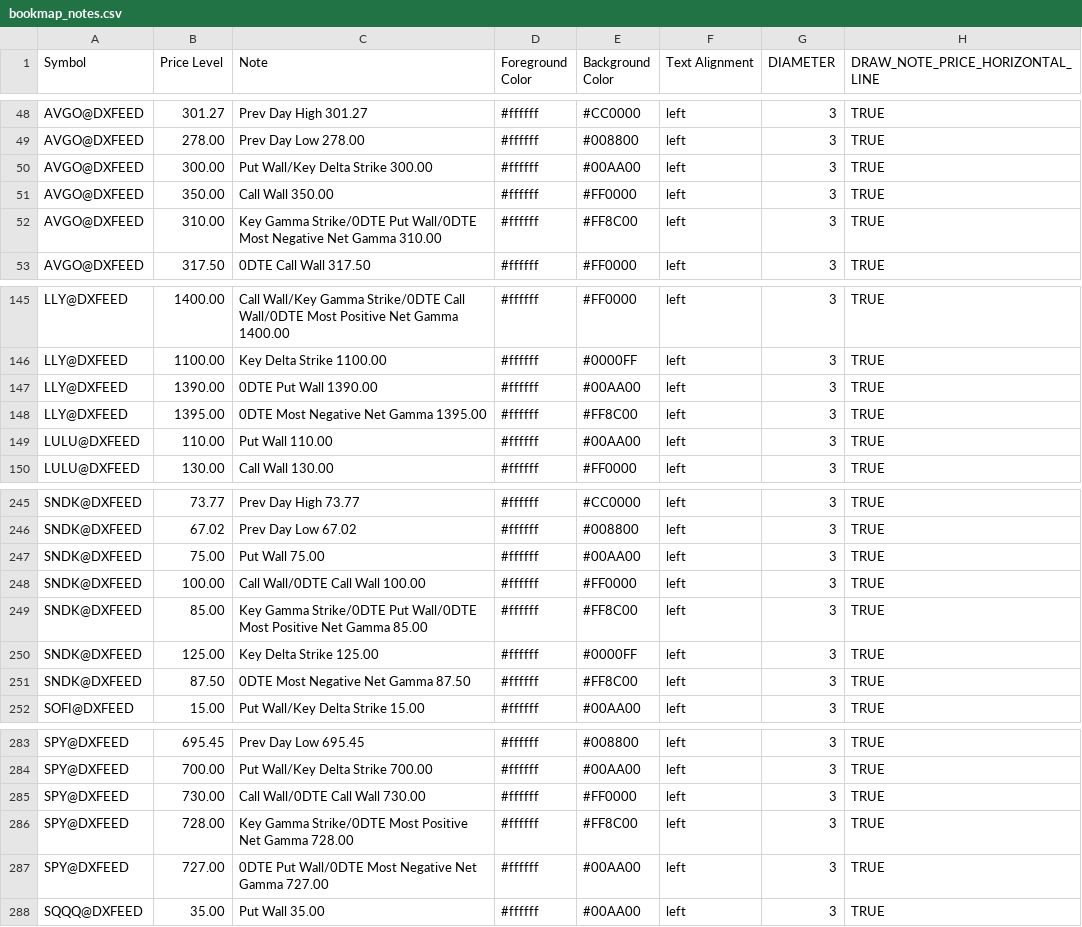
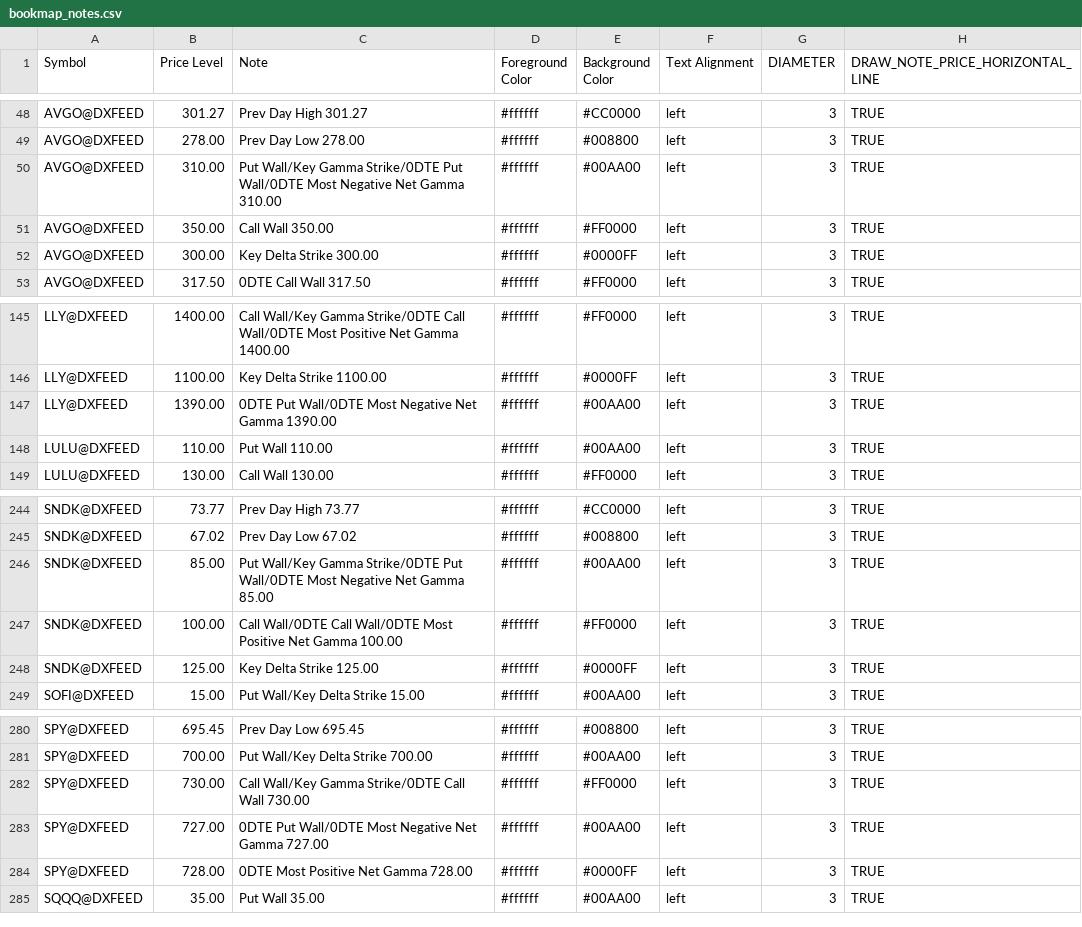
Before and after one commit to marciogmorales/toolbox, a CSV file: bookmap_notes.csv, drawn as a sheet; only a part is shown, gaps mark what is left out.

Commit message:
chore: update bookmap notes (2026-11-27T19:18:30.743Z)

```diff
--- a/bookmap_notes.csv
+++ b/bookmap_notes.csv
@@ -49,5 +49,5 @@ AVGO@DXFEED,301.27,Prev Day High 301.27,#ffffff,#CC0000,left,3,TRUE
 AVGO@DXFEED,278.00,Prev Day Low 278.00,#ffffff,#008800,left,3,TRUE
-AVGO@DXFEED,300.00,Put Wall/Key Delta Strike 300.00,#ffffff,#00AA00,left,3,TRUE
+AVGO@DXFEED,310.00,Put Wall/Key Gamma Strike/0DTE Put Wall/0DTE Most Negative Net Gamma 310.00,#ffffff,#00AA00,left,3,TRUE
 AVGO@DXFEED,350.00,Call Wall 350.00,#ffffff,#FF0000,left,3,TRUE
-AVGO@DXFEED,310.00,Key Gamma Strike/0DTE Put Wall/0DTE Most Negative Net Gamma 310.00,#ffffff,#FF8C00,left,3,TRUE
+AVGO@DXFEED,300.00,Key Delta Strike 300.00,#ffffff,#0000FF,left,3,TRUE
 AVGO@DXFEED,317.50,0DTE Call Wall 317.50,#ffffff,#FF0000,left,3,TRUE
@@ -146,4 +146,3 @@ LLY@DXFEED,1400.00,Call Wall/Key Gamma Strike/0DTE Call Wall/0DTE Most Positive
 LLY@DXFEED,1100.00,Key Delta Strike 1100.00,#ffffff,#0000FF,left,3,TRUE
-LLY@DXFEED,1390.00,0DTE Put Wall 1390.00,#ffffff,#00AA00,left,3,TRUE
-LLY@DXFEED,1395.00,0DTE Most Negative Net Gamma 1395.00,#ffffff,#FF8C00,left,3,TRUE
+LLY@DXFEED,1390.00,0DTE Put Wall/0DTE Most Negative Net Gamma 1390.00,#ffffff,#00AA00,left,3,TRUE
 LULU@DXFEED,110.00,Put Wall 110.00,#ffffff,#00AA00,left,3,TRUE
@@ -246,7 +245,5 @@ SNDK@DXFEED,73.77,Prev Day High 73.77,#ffffff,#CC0000,left,3,TRUE
 SNDK@DXFEED,67.02,Prev Day Low 67.02,#ffffff,#008800,left,3,TRUE
-SNDK@DXFEED,75.00,Put Wall 75.00,#ffffff,#00AA00,left,3,TRUE
-SNDK@DXFEED,100.00,Call Wall/0DTE Call Wall 100.00,#ffffff,#FF0000,left,3,TRUE
-SNDK@DXFEED,85.00,Key Gamma Strike/0DTE Put Wall/0DTE Most Positive Net Gamma 85.00,#ffffff,#FF8C00,left,3,TRUE
+SNDK@DXFEED,85.00,Put Wall/Key Gamma Strike/0DTE Put Wall/0DTE Most Negative Net Gamma 85.00,#ffffff,#00AA00,left,3,TRUE
+SNDK@DXFEED,100.00,Call Wall/0DTE Call Wall/0DTE Most Positive Net Gamma 100.00,#ffffff,#FF0000,left,3,TRUE
 SNDK@DXFEED,125.00,Key Delta Strike 125.00,#ffffff,#0000FF,left,3,TRUE
-SNDK@DXFEED,87.50,0DTE Most Negative Net Gamma 87.50,#ffffff,#FF8C00,left,3,TRUE
 SOFI@DXFEED,15.00,Put Wall/Key Delta Strike 15.00,#ffffff,#00AA00,left,3,TRUE
@@ -284,5 +281,5 @@ SPY@DXFEED,695.45,Prev Day Low 695.45,#ffffff,#008800,left,3,TRUE
 SPY@DXFEED,700.00,Put Wall/Key Delta Strike 700.00,#ffffff,#00AA00,left,3,TRUE
-SPY@DXFEED,730.00,Call Wall/0DTE Call Wall 730.00,#ffffff,#FF0000,left,3,TRUE
-SPY@DXFEED,728.00,Key Gamma Strike/0DTE Most Positive Net Gamma 728.00,#ffffff,#FF8C00,left,3,TRUE
+SPY@DXFEED,730.00,Call Wall/Key Gamma Strike/0DTE Call Wall 730.00,#ffffff,#FF0000,left,3,TRUE
 SPY@DXFEED,727.00,0DTE Put Wall/0DTE Most Negative Net Gamma 727.00,#ffffff,#00AA00,left,3,TRUE
+SPY@DXFEED,728.00,0DTE Most Positive Net Gamma 728.00,#ffffff,#0000FF,left,3,TRUE
 SQQQ@DXFEED,35.00,Put Wall 35.00,#ffffff,#00AA00,left,3,TRUE
```
